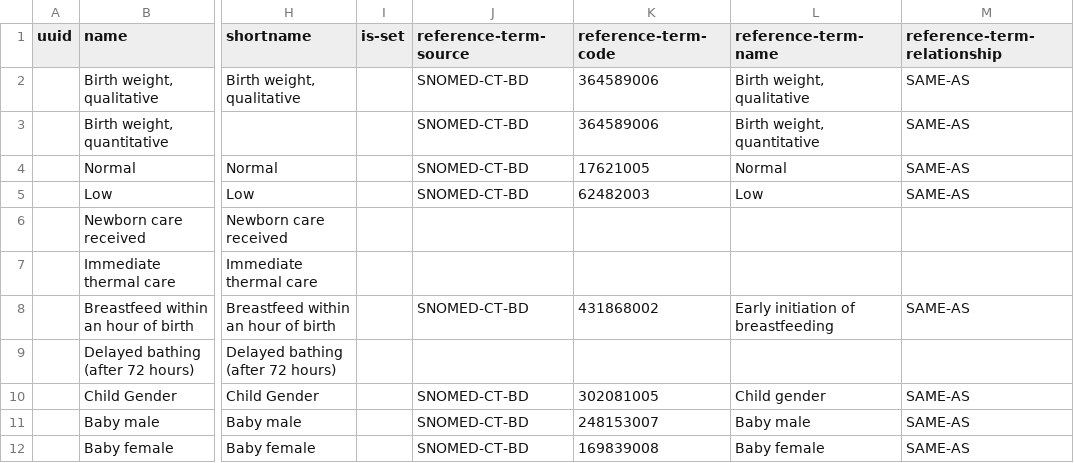
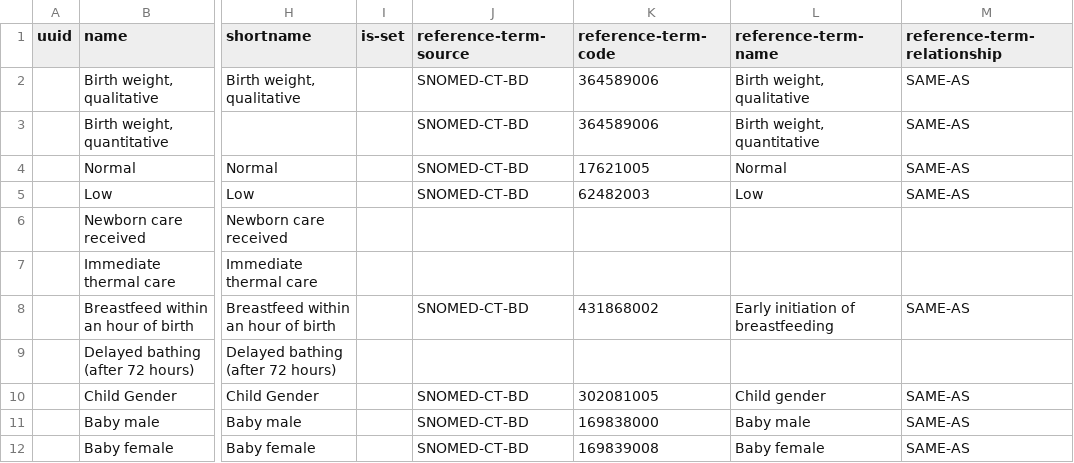
Before and after one commit to SharedHealth/HIE-Data, a CSV file: src/main/resources/data/openmrs-concept/tr/chw_concepts/newborn_care_concepts.csv, drawn as a sheet; only a part is shown, gaps mark what is left out; the diff names each change by its address in the sheet, - before the commit and + after, or states it on an @@ line.

Commit message:
Monika | Changed code for baby male

```diff
--- a/src/main/resources/data/openmrs-concept/tr/chw_concepts/newborn_care_concepts.csv
+++ b/src/main/resources/data/openmrs-concept/tr/chw_concepts/newborn_care_concepts.csv
-K11 (reference-term-code): 248153007
+K11 (reference-term-code): 169838000
```
